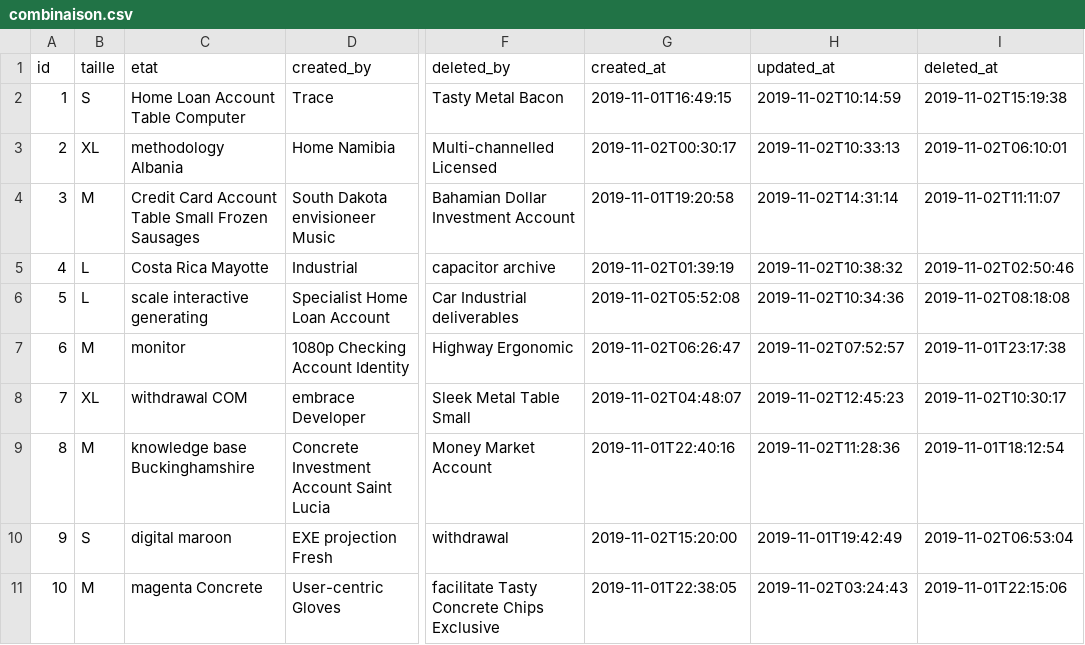
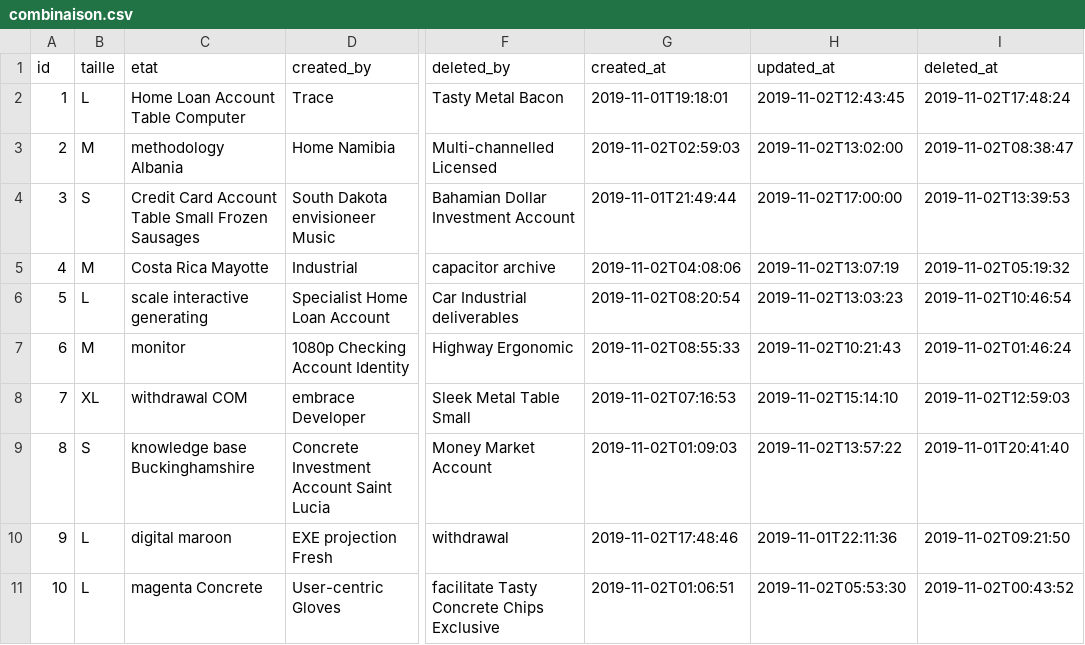
Before and after one commit to NathanDalaine/2020-2021-ECOM-INFO5-G7, a CSV file: src/main/resources/config/liquibase/fake-data/combinaison.csv, drawn as a sheet; only a part is shown, gaps mark what is left out; the diff names each change by its address in the sheet, - before the commit and + after, or states it on an @@ line.

```diff
--- a/src/main/resources/config/liquibase/fake-data/combinaison.csv
+++ b/src/main/resources/config/liquibase/fake-data/combinaison.csv
-B2 (taille): S
+B2 (taille): L
-G2 (created_at): 2019-11-01T16:49:15
+G2 (created_at): 2019-11-01T19:18:01
-H2 (updated_at): 2019-11-02T10:14:59
+H2 (updated_at): 2019-11-02T12:43:45
-I2 (deleted_at): 2019-11-02T15:19:38
+I2 (deleted_at): 2019-11-02T17:48:24
-B3 (taille): XL
+B3 (taille): M
-G3 (created_at): 2019-11-02T00:30:17
+G3 (created_at): 2019-11-02T02:59:03
-H3 (updated_at): 2019-11-02T10:33:13
+H3 (updated_at): 2019-11-02T13:02:00
-I3 (deleted_at): 2019-11-02T06:10:01
+I3 (deleted_at): 2019-11-02T08:38:47
-B4 (taille): M
+B4 (taille): S
-G4 (created_at): 2019-11-01T19:20:58
+G4 (created_at): 2019-11-01T21:49:44
-H4 (updated_at): 2019-11-02T14:31:14
+H4 (updated_at): 2019-11-02T17:00:00
-I4 (deleted_at): 2019-11-02T11:11:07
+I4 (deleted_at): 2019-11-02T13:39:53
-B5 (taille): L
+B5 (taille): M
-G5 (created_at): 2019-11-02T01:39:19
+G5 (created_at): 2019-11-02T04:08:06
-H5 (updated_at): 2019-11-02T10:38:32
+H5 (updated_at): 2019-11-02T13:07:19
-I5 (deleted_at): 2019-11-02T02:50:46
+I5 (deleted_at): 2019-11-02T05:19:32
-G6 (created_at): 2019-11-02T05:52:08
+G6 (created_at): 2019-11-02T08:20:54
-H6 (updated_at): 2019-11-02T10:34:36
+H6 (updated_at): 2019-11-02T13:03:23
-I6 (deleted_at): 2019-11-02T08:18:08
+I6 (deleted_at): 2019-11-02T10:46:54
-G7 (created_at): 2019-11-02T06:26:47
+G7 (created_at): 2019-11-02T08:55:33
-H7 (updated_at): 2019-11-02T07:52:57
+H7 (updated_at): 2019-11-02T10:21:43
-I7 (deleted_at): 2019-11-01T23:17:38
+I7 (deleted_at): 2019-11-02T01:46:24
-G8 (created_at): 2019-11-02T04:48:07
+G8 (created_at): 2019-11-02T07:16:53
-H8 (updated_at): 2019-11-02T12:45:23
+H8 (updated_at): 2019-11-02T15:14:10
-I8 (deleted_at): 2019-11-02T10:30:17
+I8 (deleted_at): 2019-11-02T12:59:03
-B9 (taille): M
+B9 (taille): S
-G9 (created_at): 2019-11-01T22:40:16
+G9 (created_at): 2019-11-02T01:09:03
-H9 (updated_at): 2019-11-02T11:28:36
+H9 (updated_at): 2019-11-02T13:57:22
-I9 (deleted_at): 2019-11-01T18:12:54
+I9 (deleted_at): 2019-11-01T20:41:40
-B10 (taille): S
+B10 (taille): L
-G10 (created_at): 2019-11-02T15:20:00
+G10 (created_at): 2019-11-02T17:48:46
-H10 (updated_at): 2019-11-01T19:42:49
+H10 (updated_at): 2019-11-01T22:11:36
-I10 (deleted_at): 2019-11-02T06:53:04
+I10 (deleted_at): 2019-11-02T09:21:50
-B11 (taille): M
+B11 (taille): L
-G11 (created_at): 2019-11-01T22:38:05
+G11 (created_at): 2019-11-02T01:06:51
-H11 (updated_at): 2019-11-02T03:24:43
+H11 (updated_at): 2019-11-02T05:53:30
-I11 (deleted_at): 2019-11-01T22:15:06
+I11 (deleted_at): 2019-11-02T00:43:52
```
Also changed, not shown: src/main/resources/config/liquibase/fake-data/harnais.csv, src/main/resources/config/liquibase/fake-data/planche.csv, 50 other files.
